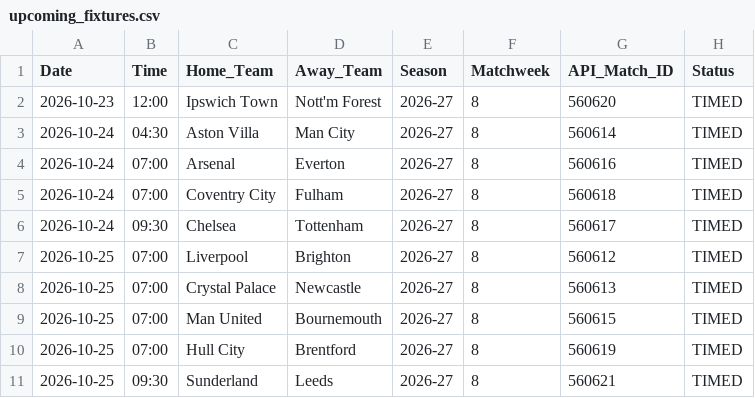
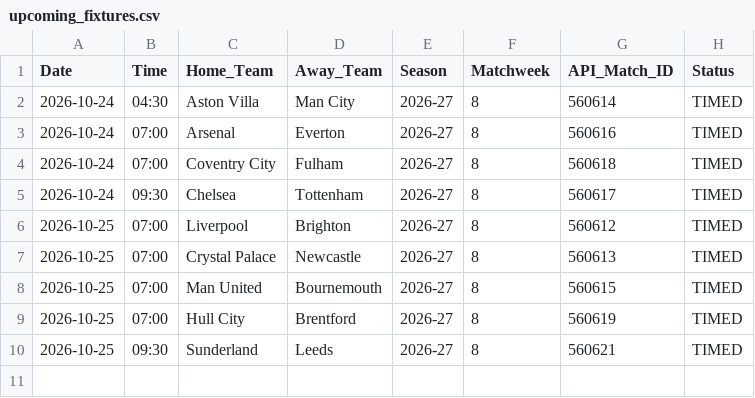
Before and after one commit to IshritChavan/premier-league-predictor, a CSV file: data/upcoming_fixtures.csv, drawn as a sheet.

```diff
--- a/data/upcoming_fixtures.csv
+++ b/data/upcoming_fixtures.csv
@@ -1,3 +1,2 @@
 Date,Time,Home_Team,Away_Team,Season,Matchweek,API_Match_ID,Status
-2026-10-23,12:00,Ipswich Town,Nott'm Forest,2026-27,8,560620,TIMED
 2026-10-24,04:30,Aston Villa,Man City,2026-27,8,560614,TIMED
```
Also changed, not shown: data/ranked_all_markets.csv, data/ranked_outright_predictions.csv, 2 other files.
